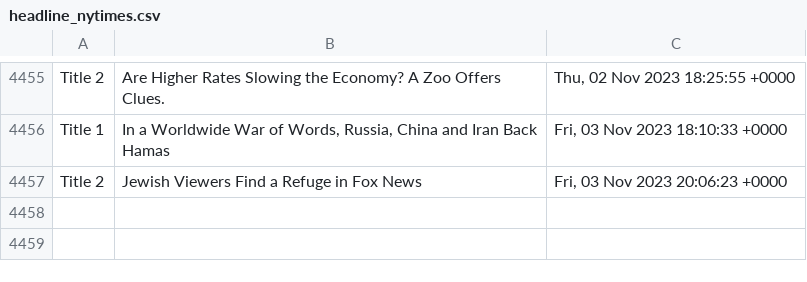
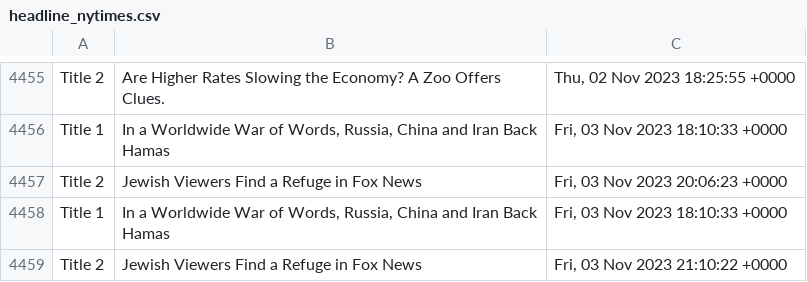
Before and after one commit to drishyatm/news_scrape, a CSV file: headline_nytimes.csv, drawn as a sheet; only a part is shown, gaps mark what is left out; the diff names each change by its address in the sheet, - before the commit and + after, or states it on an @@ line.

Commit message:
Update CSV

```diff
--- a/headline_nytimes.csv
+++ b/headline_nytimes.csv
+row 4458: Title 1 | In a Worldwide War of Words, Russia, China and Iran Back Hamas | Fri, 03 Nov 2023 18:10:33 +0000
+row 4459: Title 2 | Jewish Viewers Find a Refuge in Fox News | Fri, 03 Nov 2023 21:10:22 +0000
```
